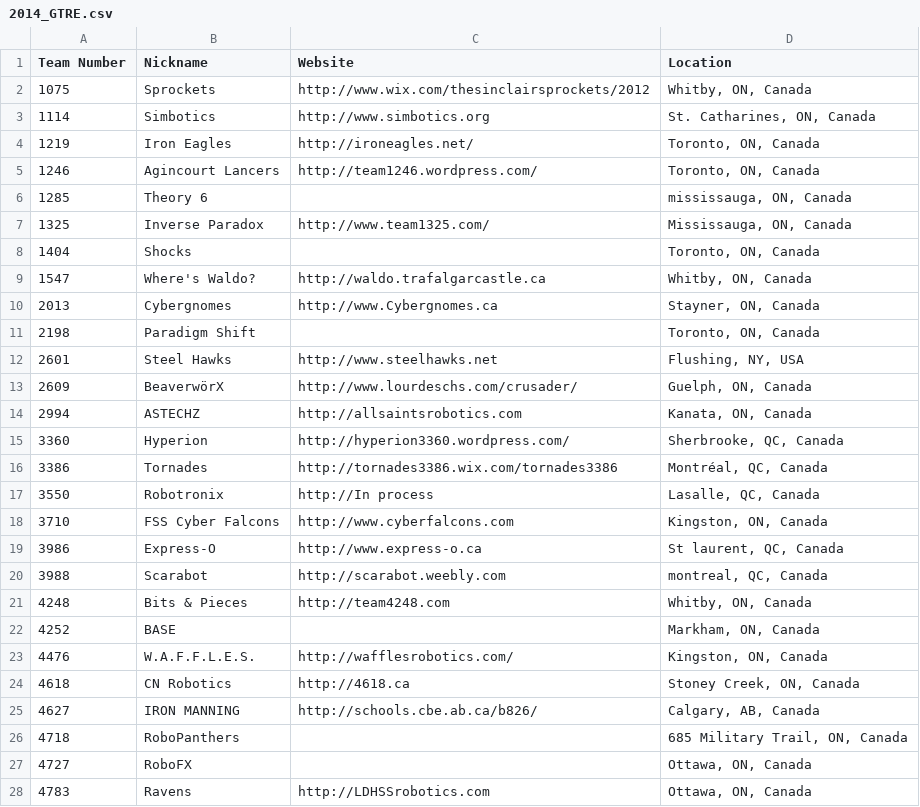
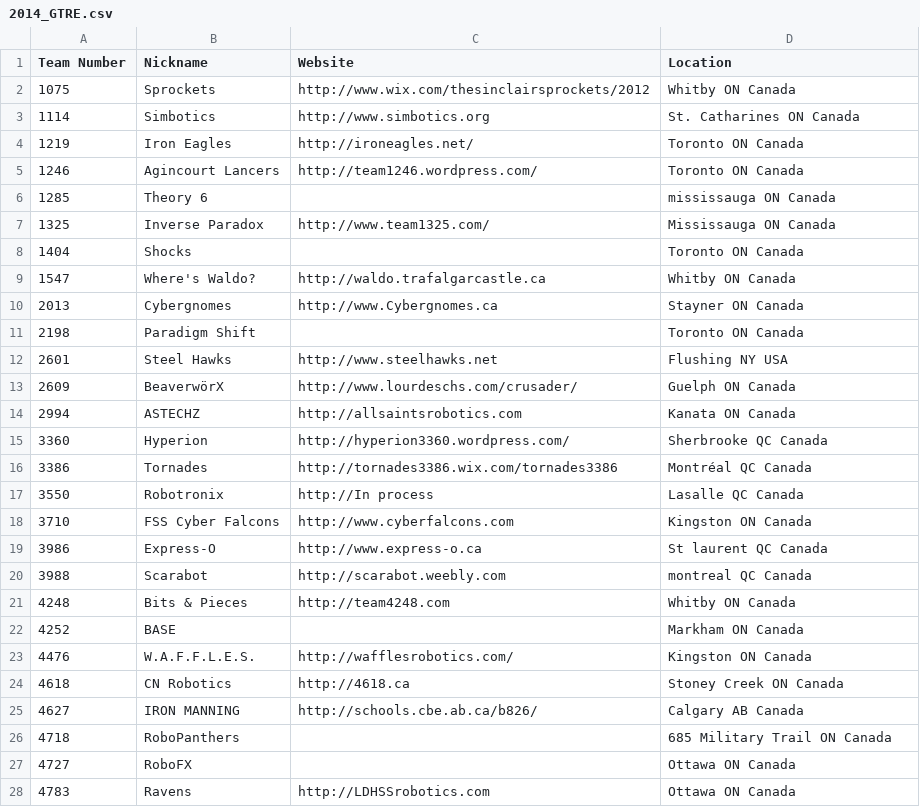
Before and after one commit to Auv5/BlueAllianceScraper, a CSV file: examples/2014_GTRE.csv, drawn as a sheet; only a part is shown; the diff covers the shown part only.

Commit message:
Fixed a bug which allowed data with quotes in it to mess up spreadsheet placement.

```diff
--- a/examples/2014_GTRE.csv
+++ b/examples/2014_GTRE.csv
@@ -1,28 +1,28 @@
 Team Number,Nickname,Website,Location,
-"1075","Sprockets","http://www.wix.com/thesinclairsprockets/2012","Whitby, ON, Canada",
-"1114","Simbotics","http://www.simbotics.org","St. Catharines, ON, Canada",
-"1219","Iron Eagles","http://ironeagles.net/","Toronto, ON, Canada",
-"1246","Agincourt Lancers","http://team1246.wordpress.com/","Toronto, ON, Canada",
-"1285","Theory 6",,"mississauga, ON, Canada",
-"1325","Inverse Paradox","http://www.team1325.com/","Mississauga, ON, Canada",
-"1404","Shocks",,"Toronto, ON, Canada",
-"1547","Where's Waldo?","http://waldo.trafalgarcastle.ca","Whitby, ON, Canada",
-"2013","Cybergnomes","http://www.Cybergnomes.ca","Stayner, ON, Canada",
-"2198","Paradigm Shift",,"Toronto, ON, Canada",
-"2601","Steel Hawks","http://www.steelhawks.net","Flushing, NY, USA",
-"2609","BeaverwörX","http://www.lourdeschs.com/crusader/","Guelph, ON, Canada",
-"2994","ASTECHZ","http://allsaintsrobotics.com","Kanata, ON, Canada",
-"3360","Hyperion","http://hyperion3360.wordpress.com/","Sherbrooke, QC, Canada",
-"3386","Tornades","http://tornades3386.wix.com/tornades3386","Montréal, QC, Canada",
-"3550","Robotronix","http://In process","Lasalle, QC, Canada",
-"3710","FSS Cyber Falcons","http://www.cyberfalcons.com","Kingston, ON, Canada",
-"3986","Express-O","http://www.express-o.ca","St laurent, QC, Canada",
-"3988","Scarabot","http://scarabot.weebly.com","montreal, QC, Canada",
-"4248","Bits & Pieces","http://team4248.com","Whitby, ON, Canada",
-"4252","BASE",,"Markham, ON, Canada",
-"4476","W.A.F.F.L.E.S.","http://wafflesrobotics.com/","Kingston, ON, Canada",
-"4618","CN Robotics","http://4618.ca","Stoney Creek, ON, Canada",
-"4627","IRON MANNING","http://schools.cbe.ab.ca/b826/","Calgary, AB, Canada",
-"4718","RoboPanthers",,"685 Military Trail, ON, Canada",
-"4727","RoboFX",,"Ottawa, ON, Canada",
-"4783","Ravens","http://LDHSSrobotics.com","Ottawa, ON, Canada",
+"1075","Sprockets","http://www.wix.com/thesinclairsprockets/2012","Whitby ON Canada",
+"1114","Simbotics","http://www.simbotics.org","St. Catharines ON Canada",
+"1219","Iron Eagles","http://ironeagles.net/","Toronto ON Canada",
+"1246","Agincourt Lancers","http://team1246.wordpress.com/","Toronto ON Canada",
+"1285","Theory 6",,"mississauga ON Canada",
+"1325","Inverse Paradox","http://www.team1325.com/","Mississauga ON Canada",
+"1404","Shocks",,"Toronto ON Canada",
+"1547","Where's Waldo?","http://waldo.trafalgarcastle.ca","Whitby ON Canada",
+"2013","Cybergnomes","http://www.Cybergnomes.ca","Stayner ON Canada",
+"2198","Paradigm Shift",,"Toronto ON Canada",
+"2601","Steel Hawks","http://www.steelhawks.net","Flushing NY USA",
+"2609","BeaverwörX","http://www.lourdeschs.com/crusader/","Guelph ON Canada",
+"2994","ASTECHZ","http://allsaintsrobotics.com","Kanata ON Canada",
+"3360","Hyperion","http://hyperion3360.wordpress.com/","Sherbrooke QC Canada",
+"3386","Tornades","http://tornades3386.wix.com/tornades3386","Montréal QC Canada",
+"3550","Robotronix","http://In process","Lasalle QC Canada",
+"3710","FSS Cyber Falcons","http://www.cyberfalcons.com","Kingston ON Canada",
+"3986","Express-O","http://www.express-o.ca","St laurent QC Canada",
+"3988","Scarabot","http://scarabot.weebly.com","montreal QC Canada",
+"4248","Bits & Pieces","http://team4248.com","Whitby ON Canada",
+"4252","BASE",,"Markham ON Canada",
+"4476","W.A.F.F.L.E.S.","http://wafflesrobotics.com/","Kingston ON Canada",
+"4618","CN Robotics","http://4618.ca","Stoney Creek ON Canada",
+"4627","IRON MANNING","http://schools.cbe.ab.ca/b826/","Calgary AB Canada",
+"4718","RoboPanthers",,"685 Military Trail ON Canada",
+"4727","RoboFX",,"Ottawa ON Canada",
+"4783","Ravens","http://LDHSSrobotics.com","Ottawa ON Canada",
```
Also changed, not shown: 12 edited cells elsewhere in this file, examples/2014_Calgary.csv, examples/2014_northbay.csv, 1 other file.
